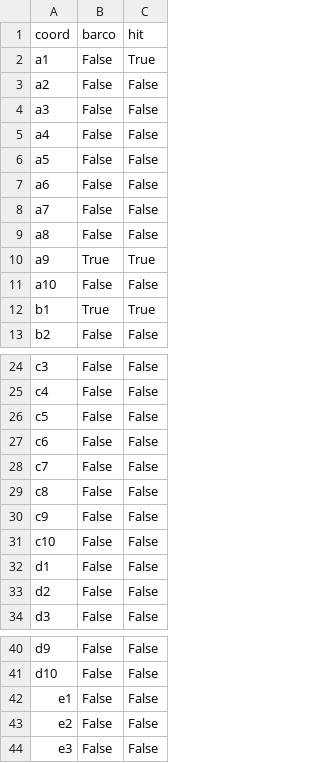
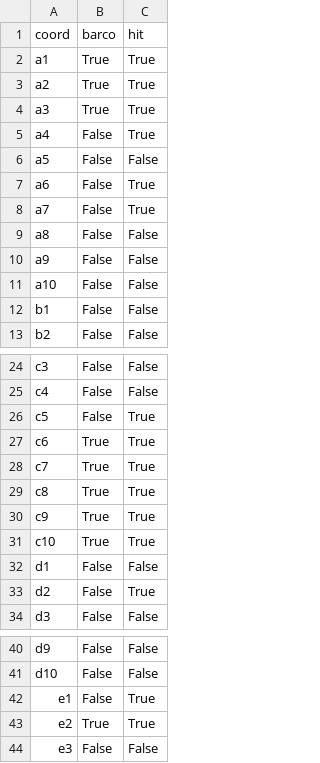
Before and after one commit to Keops57/Battleship, a CSV file: tablero.csv, drawn as a sheet; only a part is shown, gaps mark what is left out; the diff covers the shown part only.

```diff
--- a/tablero.csv
+++ b/tablero.csv
@@ -1,13 +1,13 @@
 coord;barco;hit
-a1;False;True
-a2;False;False
-a3;False;False
-a4;False;False
+a1;True;True
+a2;True;True
+a3;True;True
+a4;False;True
 a5;False;False
-a6;False;False
-a7;False;False
+a6;False;True
+a7;False;True
 a8;False;False
-a9;True;True
+a9;False;False
 a10;False;False
-b1;True;True
+b1;False;False
 b2;False;False
@@ -25,10 +25,10 @@ c3;False;False
 c4;False;False
-c5;False;False
-c6;False;False
-c7;False;False
-c8;False;False
-c9;False;False
-c10;False;False
+c5;False;True
+c6;True;True
+c7;True;True
+c8;True;True
+c9;True;True
+c10;True;True
 d1;False;False
-d2;False;False
+d2;False;True
 d3;False;False
@@ -41,4 +41,4 @@ d9;False;False
 d10;False;False
-e1;False;False
-e2;False;False
+e1;False;True
+e2;True;True
 e3;False;False
```
Also changed, not shown: 4 edited cells elsewhere in this file, 2 other files.
